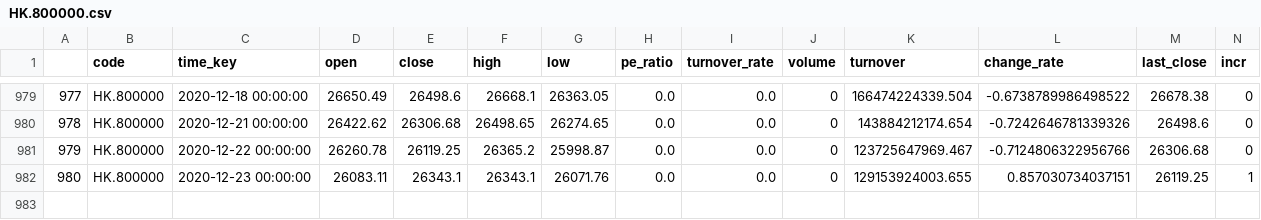
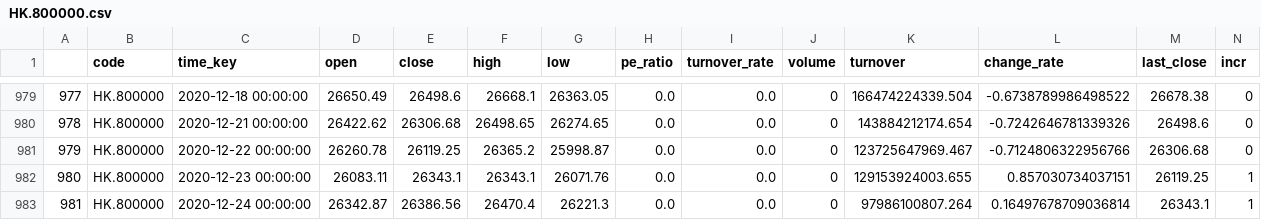
Before and after one commit to zhouyuzhy/predict_Lottery_ticket, a CSV file: stock/HK.800000.csv, drawn as a sheet; only a part is shown, gaps mark what is left out; the diff names each change by its address in the sheet, - before the commit and + after, or states it on an @@ line.

Commit message:
save data

```diff
--- a/stock/HK.800000.csv
+++ b/stock/HK.800000.csv
+row 983: 981 | HK.800000 | 2020-12-24 00:00:00 | 26342.87 | 26386.56 | 26470.4 | 26221.3 | 0.0 | 0.0 | 0 | 97986100807.264 | 0.16497678709036814 | 26343.1 | 1
```
Also changed, not shown: stock/HK.00700.csv, stock/HK.01211.csv, 15 other files.
